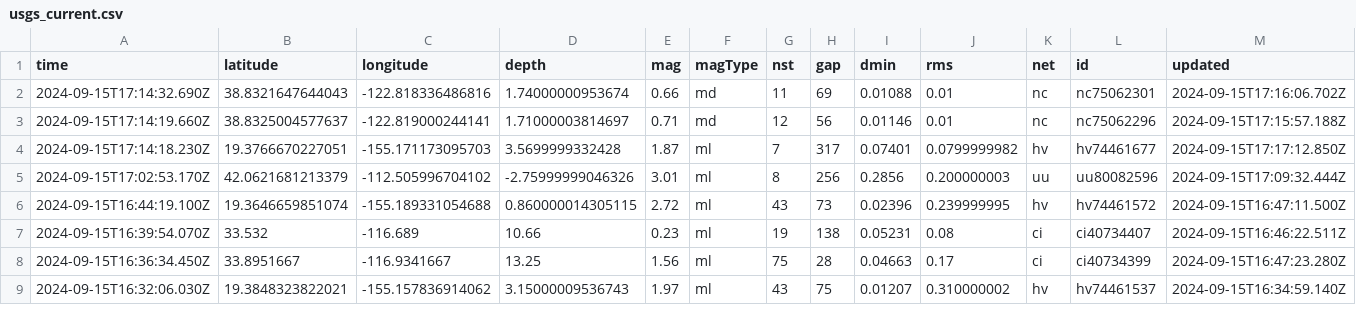
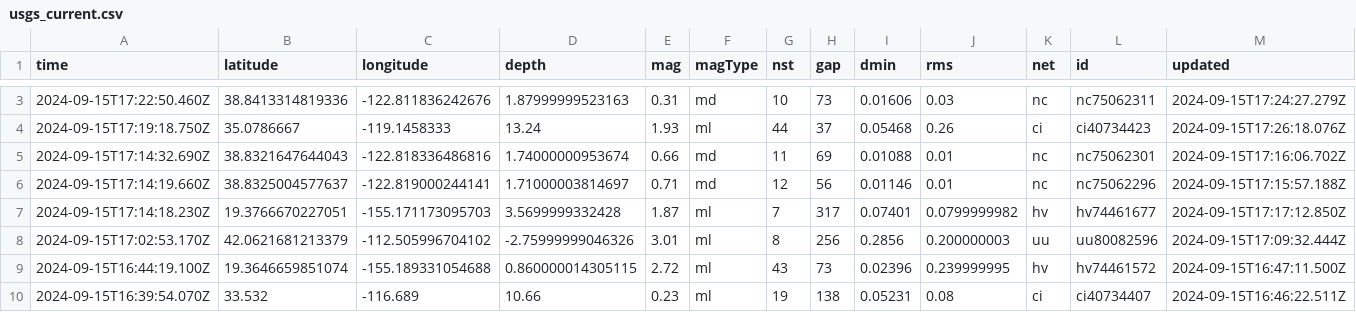
Before and after one commit to HowardTan-repo/demo-github-actions, a CSV file: usgs_current.csv, drawn as a sheet; only a part is shown, gaps mark what is left out; the shorter side is filled out with more unchanged rows; rows hold the shown columns only; the diff covers the shown part only; the diff names each change by its address in the sheet, - before the commit and + after, or states it on an @@ line.

```diff
--- a/usgs_current.csv
+++ b/usgs_current.csv
+row 3: 2024-09-15T17:22:50.460Z | 38.8413314819336 | -122.811836242676 | 1.87999999523163 | 0.31 | md | 10 | 73 | 0.01606 | 0.03 | nc | nc75062311 | 2024-09-15T17:24:27.279Z
+row 4: 2024-09-15T17:19:18.750Z | 35.0786667 | -119.1458333 | 13.24 | 1.93 | ml | 44 | 37 | 0.05468 | 0.26 | ci | ci40734423 | 2024-09-15T17:26:18.076Z
```
Also changed, not shown: 2 added rows, 4 removed rows and 2 edited cells elsewhere in this file, 1 other file.
